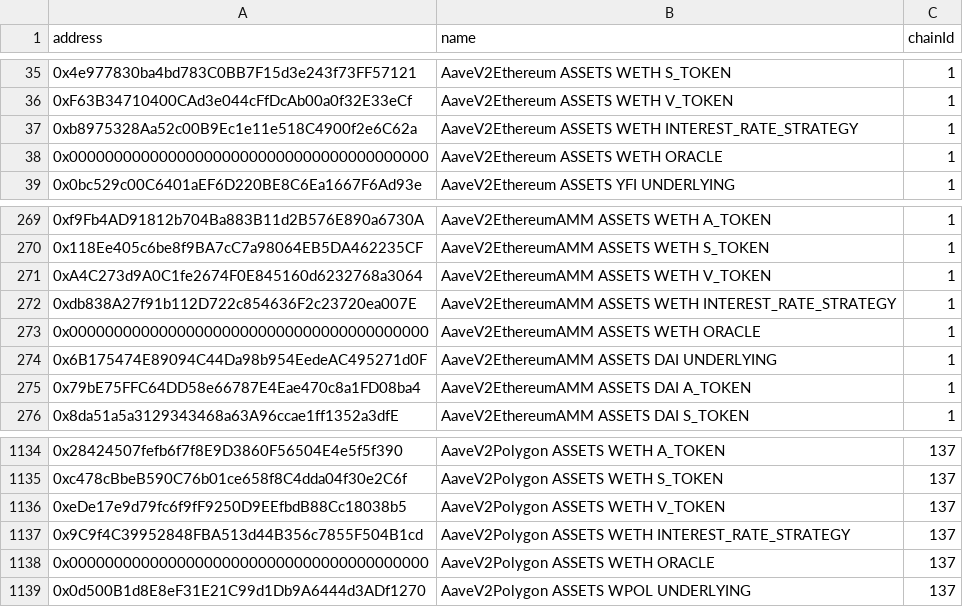
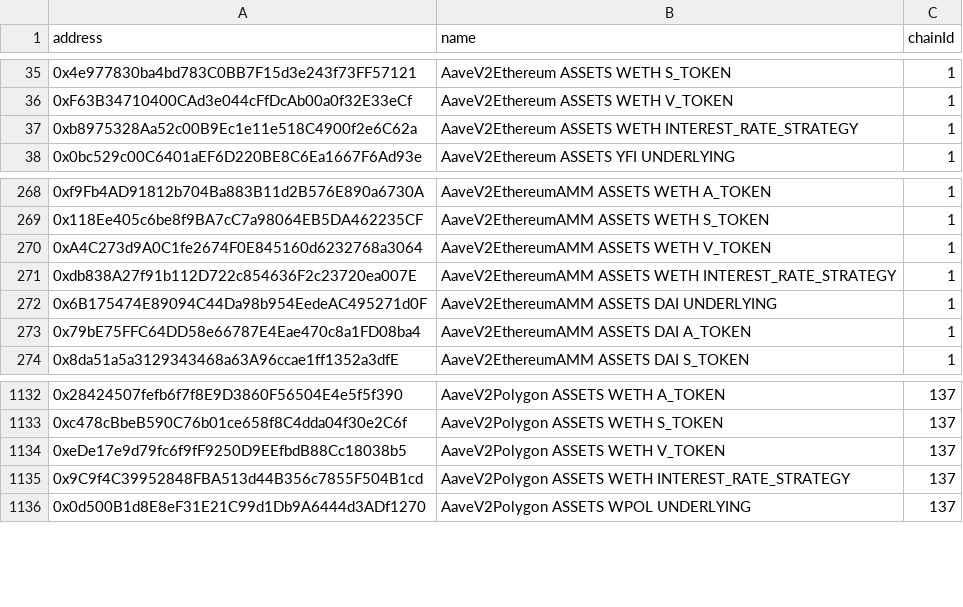
Before and after one commit to bgd-labs/aave-address-book, a CSV file: safe.csv, drawn as a sheet; only a part is shown, gaps mark what is left out; the diff names each change by its address in the sheet, - before the commit and + after, or states it on an @@ line.

Commit message:
fix: remove zero addresses

```diff
--- a/safe.csv
+++ b/safe.csv
-row 38: 0x0000000000000000000000000000000000000000 | AaveV2Ethereum ASSETS WETH ORACLE | 1
-row 273: 0x0000000000000000000000000000000000000000 | AaveV2EthereumAMM ASSETS WETH ORACLE | 1
-row 1138: 0x0000000000000000000000000000000000000000 | AaveV2Polygon ASSETS WETH ORACLE | 137
```
Also changed, not shown: 1 other file.
